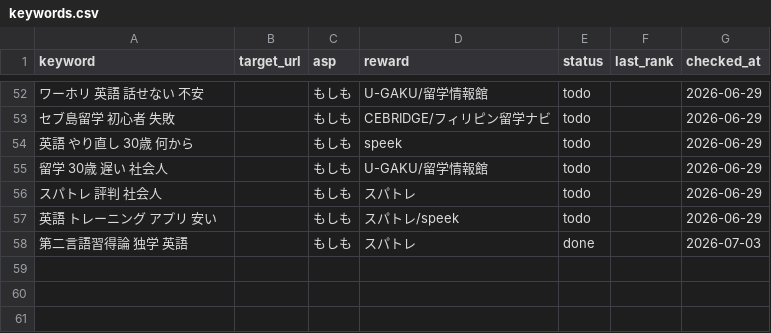
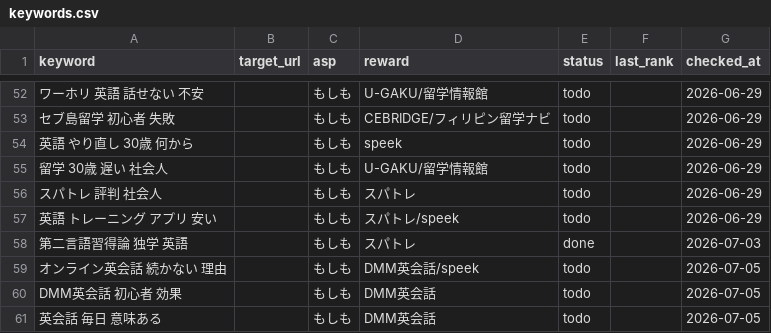
Before and after one commit to rei2342/rei2342.github.io, a CSV file: affiliate-research-engine/playbook/workspace/keywords.csv, drawn as a sheet; only a part is shown, gaps mark what is left out; the diff names each change by its address in the sheet, - before the commit and + after, or states it on an @@ line.

```diff
--- a/affiliate-research-engine/playbook/workspace/keywords.csv
+++ b/affiliate-research-engine/playbook/workspace/keywords.csv
+row 59: オンライン英会話 続かない 理由 |  | もしも | DMM英会話/speek | todo |  | 2026-07-05
+row 60: DMM英会話 初心者 効果 |  | もしも | DMM英会話 | todo |  | 2026-07-05
+row 61: 英会話 毎日 意味ある |  | もしも | DMM英会話 | todo |  | 2026-07-05
```
Also changed, not shown: 2 other files.
